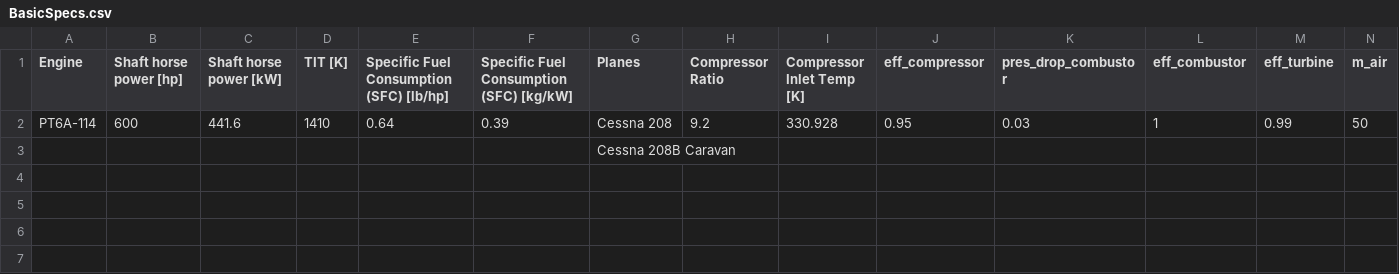
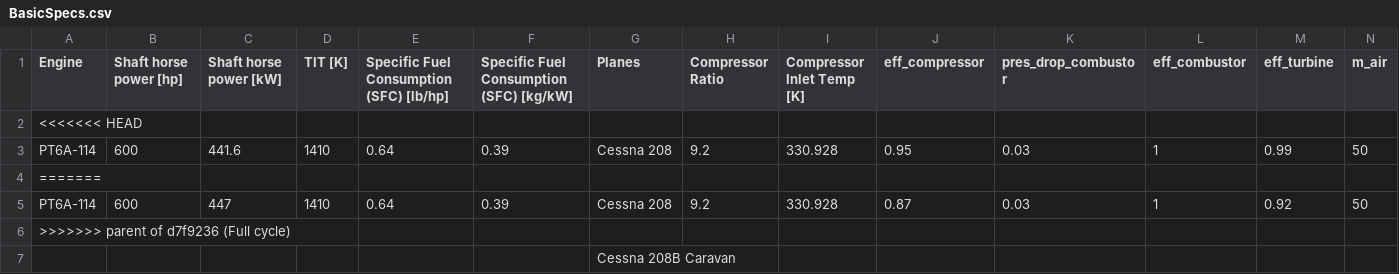
Before and after one commit to Carmeisel101/RealEngineCycle_TurboProp, a CSV file: BasicSpecs.csv, drawn as a sheet; only a part is shown; rows hold the shown columns only; the diff names each change by its address in the sheet, - before the commit and + after, or states it on an @@ line.

```diff
--- a/BasicSpecs.csv
+++ b/BasicSpecs.csv
+row 2: <<<<<<< HEAD
+row 4: =======
+row 5: PT6A-114 | 600 | 447 | 1410 | 0.64 | 0.39 | Cessna 208 | 9.2 | 330.928 | 0.87 | 0.03 | 1 | 0.92 | 50
+row 6: >>>>>>> parent of d7f9236 (Full cycle)
```
Also changed, not shown: 3 other files.
